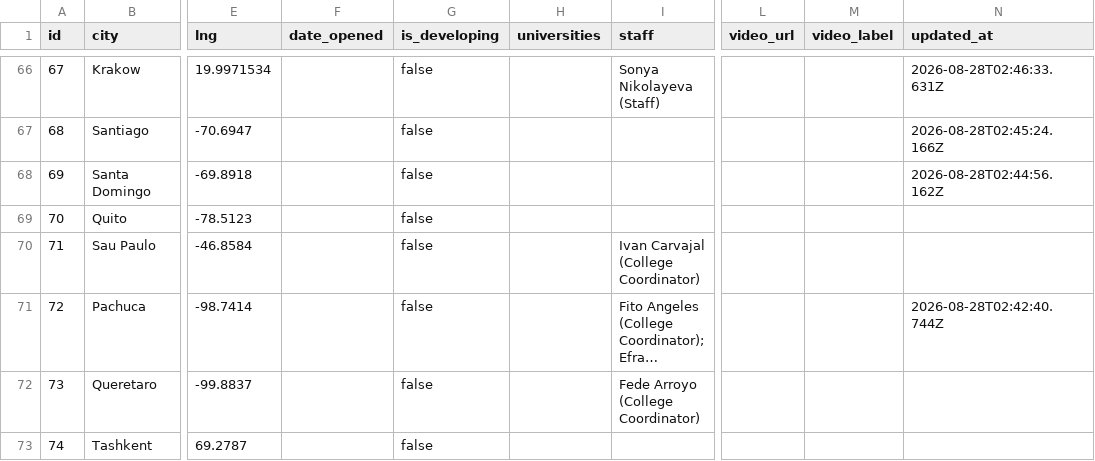
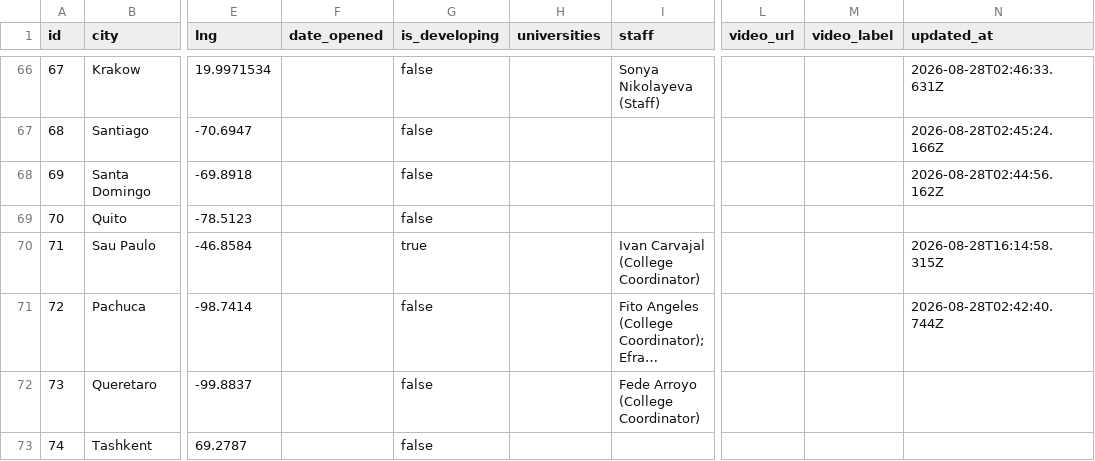
Before and after one commit to claydd218/younglife-university-map, a CSV file: data/ministries.csv, drawn as a sheet; only a part is shown, gaps mark what is left out; long unchanged cells end in …; the diff names each change by its address in the sheet, - before the commit and + after, or states it on an @@ line.

Commit message:
Update ministry: Sau Paulo, Brazil

```diff
--- a/data/ministries.csv
+++ b/data/ministries.csv
-G70 (is_developing): false
+G70 (is_developing): true
-N70 (updated_at): (empty)
+N70 (updated_at): 2026-08-28T16:14:58.315Z
```
